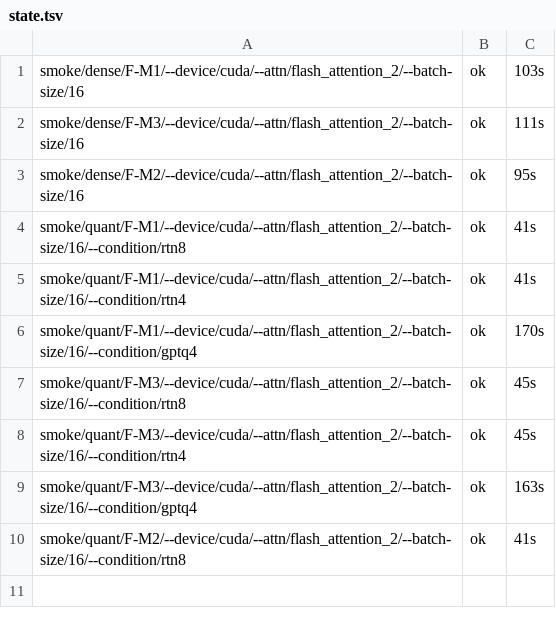
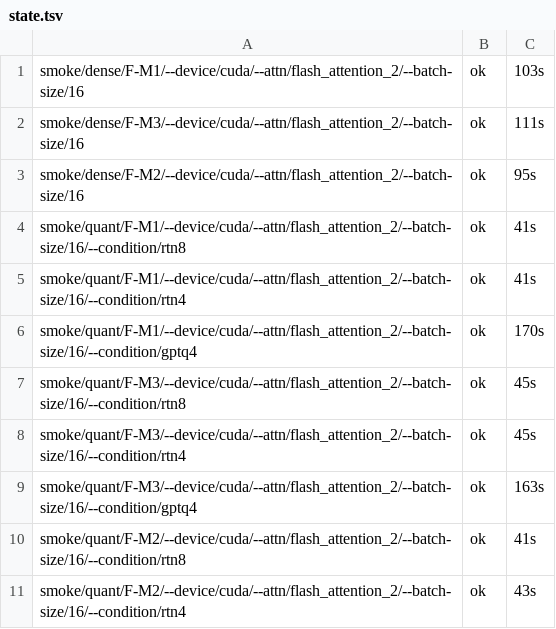
Before and after one commit to DevDaring/Quant_Bias, a TSV file: Next_Study/results/final_closure/_logs/state.tsv, drawn as a sheet.

Commit message:
results(final_closure/smoke): smoke/quant/F-M2/--device/cuda/--attn/flash_attention_2/--batch-size/16/--condition/rtn4

```diff
--- a/Next_Study/results/final_closure/_logs/state.tsv
+++ b/Next_Study/results/final_closure/_logs/state.tsv
@@ -10 +10,2 @@ smoke/quant/F-M3/--device/cuda/--attn/flash_attention_2/--batch-size/16/--condit
 smoke/quant/F-M2/--device/cuda/--attn/flash_attention_2/--batch-size/16/--condition/rtn8	ok	41s
+smoke/quant/F-M2/--device/cuda/--attn/flash_attention_2/--batch-size/16/--condition/rtn4	ok	43s
```
Also changed, not shown: 4 other files.
